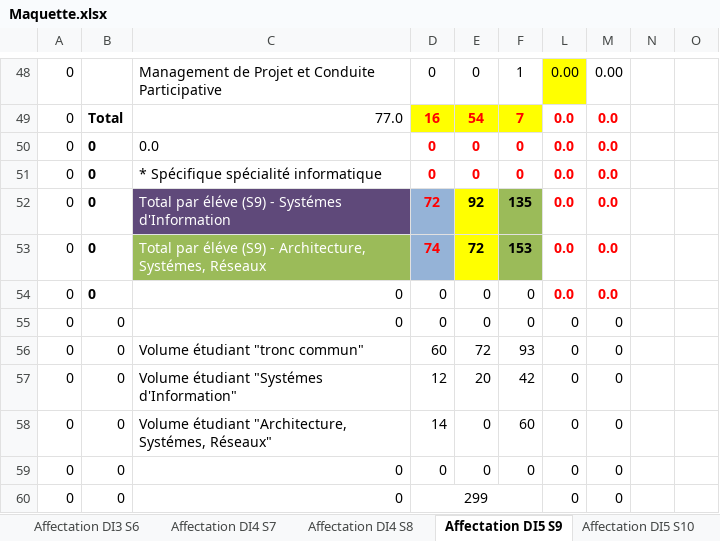
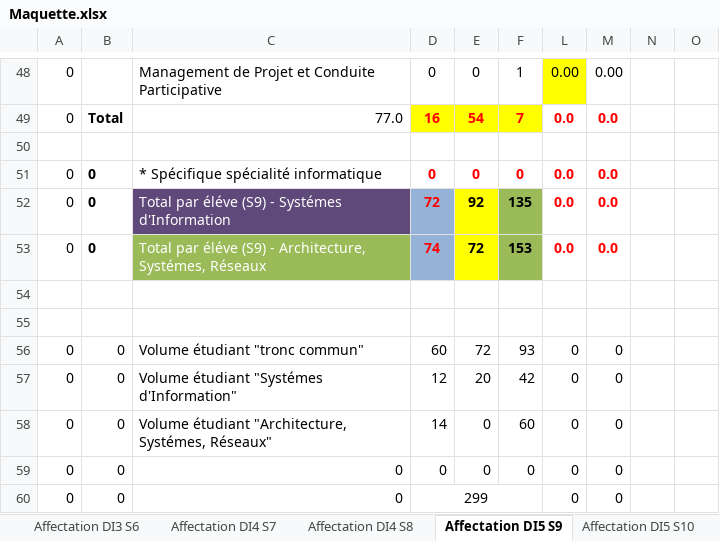
Before and after one commit to penghanyuan/Planning, an Excel workbook: planning/Maquette.xlsx, sheet Affectation DI5 S9, drawn as a sheet; only a part is shown, gaps mark what is left out; values as stored, in another font and other column widths than the file's, no borders; conditional formats not drawn; the diff names each change by its address in the sheet, - before the commit and + after, or states it on an @@ line.

```diff
--- a/planning/Maquette.xlsx (sheet Affectation DI5 S9)
+++ b/planning/Maquette.xlsx (sheet Affectation DI5 S9)
-row 50: 0 | 0 | 0.0 | 0 | 0 | 0 | 0.0 | 0.0
+row 50: (empty)
-row 54: 0 | 0 | 0 | 0 | 0 | 0 | 0.0 | 0.0
+row 54: (empty)
-row 55: 0 | 0 | 0 | 0 | 0 | 0 | 0 | 0
+row 55: (empty)
```
Also changed, not shown: charts or pictures, 6 other files.
